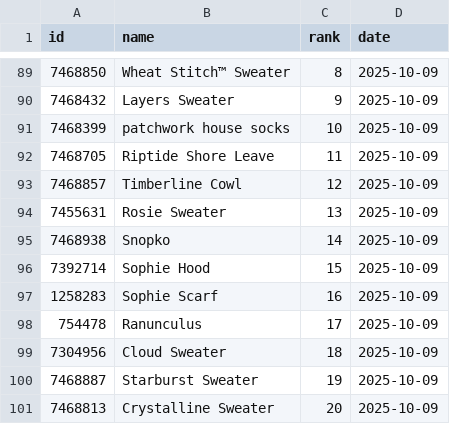
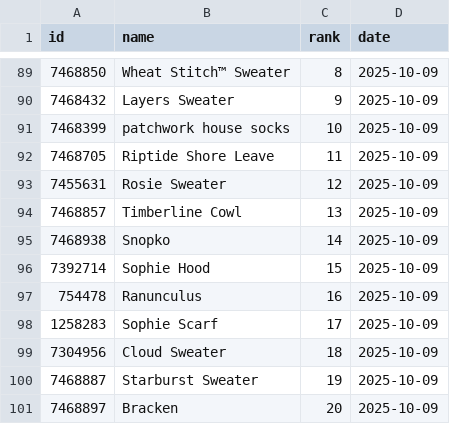
Before and after one commit to alexmcsw/ravelry-table, a CSV file: data/hot_yesterday.csv, drawn as a sheet; only a part is shown, gaps mark what is left out.

```diff
--- a/data/hot_yesterday.csv
+++ b/data/hot_yesterday.csv
@@ -92,10 +92,10 @@
 7468705,"Riptide Shore Leave",11,2025-10-09
-7468857,"Timberline Cowl",12,2025-10-09
-7455631,"Rosie Sweater",13,2025-10-09
+7455631,"Rosie Sweater",12,2025-10-09
+7468857,"Timberline Cowl",13,2025-10-09
 7468938,"Snopko",14,2025-10-09
 7392714,"Sophie Hood",15,2025-10-09
-1258283,"Sophie Scarf",16,2025-10-09
-754478,"Ranunculus",17,2025-10-09
+754478,"Ranunculus",16,2025-10-09
+1258283,"Sophie Scarf",17,2025-10-09
 7304956,"Cloud Sweater",18,2025-10-09
 7468887,"Starburst Sweater",19,2025-10-09
-7468813,"Crystalline Sweater",20,2025-10-09
+7468897,"Bracken",20,2025-10-09
```
Also changed, not shown: 3 other files.
